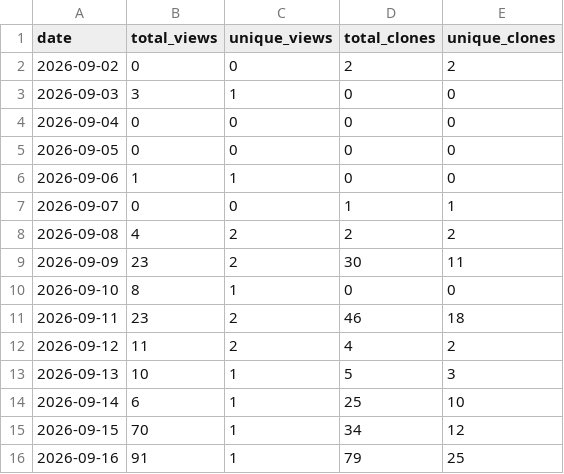
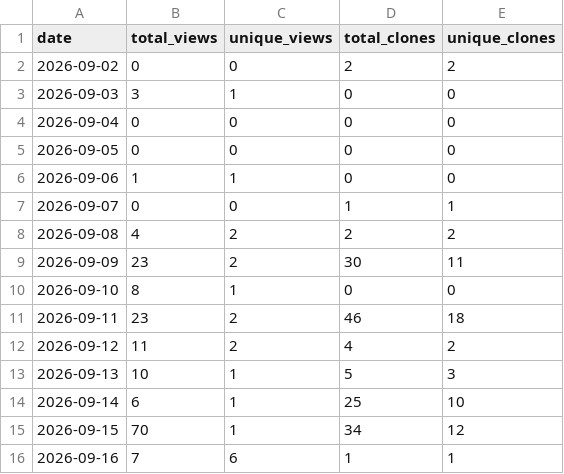
Before and after one commit to kate8382/AURA, a CSV file: analytics/traffic-history.csv, drawn as a sheet.

Commit message:
Update traffic report (auto) (#13)
Co-authored-by: github-actions[bot] <41898282+github-actions[bot]@users.noreply.github.com>

```diff
--- a/analytics/traffic-history.csv
+++ b/analytics/traffic-history.csv
@@ -15,2 +15,2 @@ date,total_views,unique_views,total_clones,unique_clones
 2026-09-15,70,1,34,12
-2026-09-16,91,1,79,25
+2026-09-16,7,6,1,1
```
Also changed, not shown: 3 other files.
